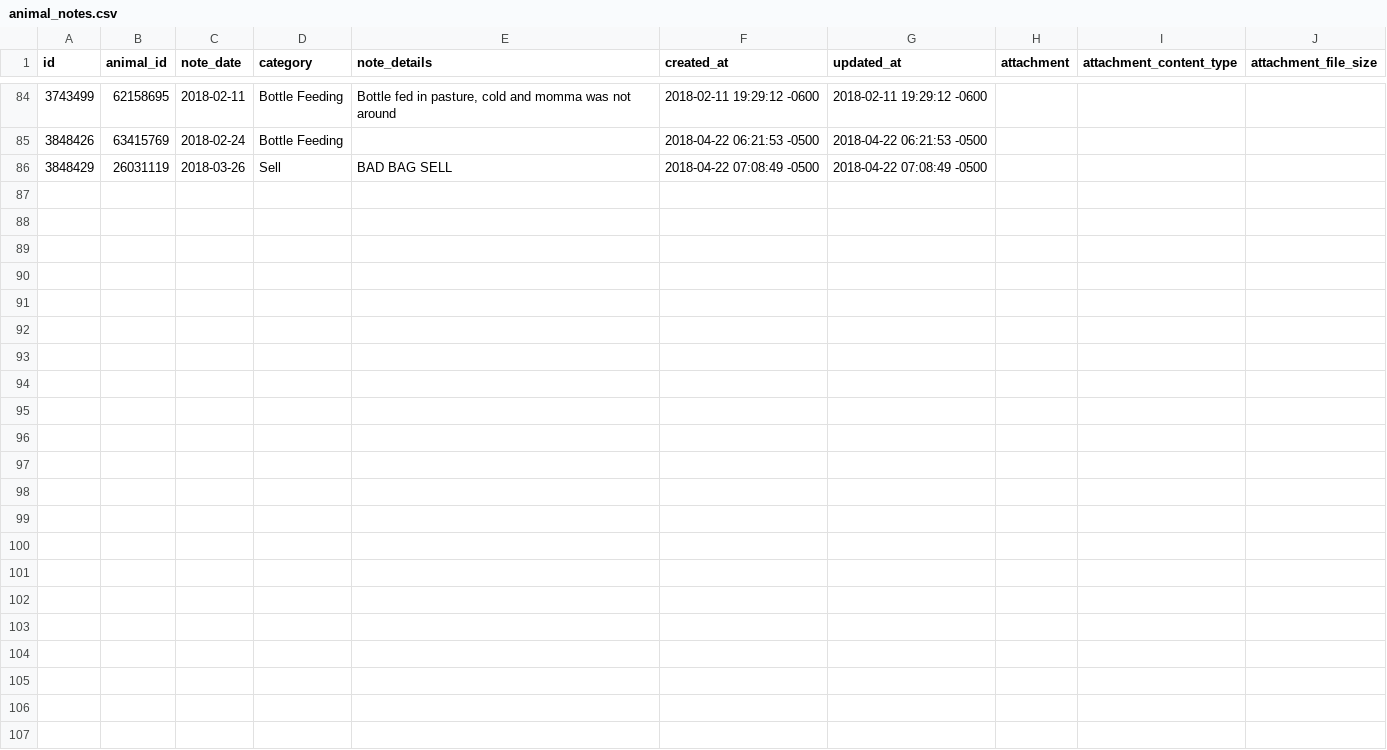
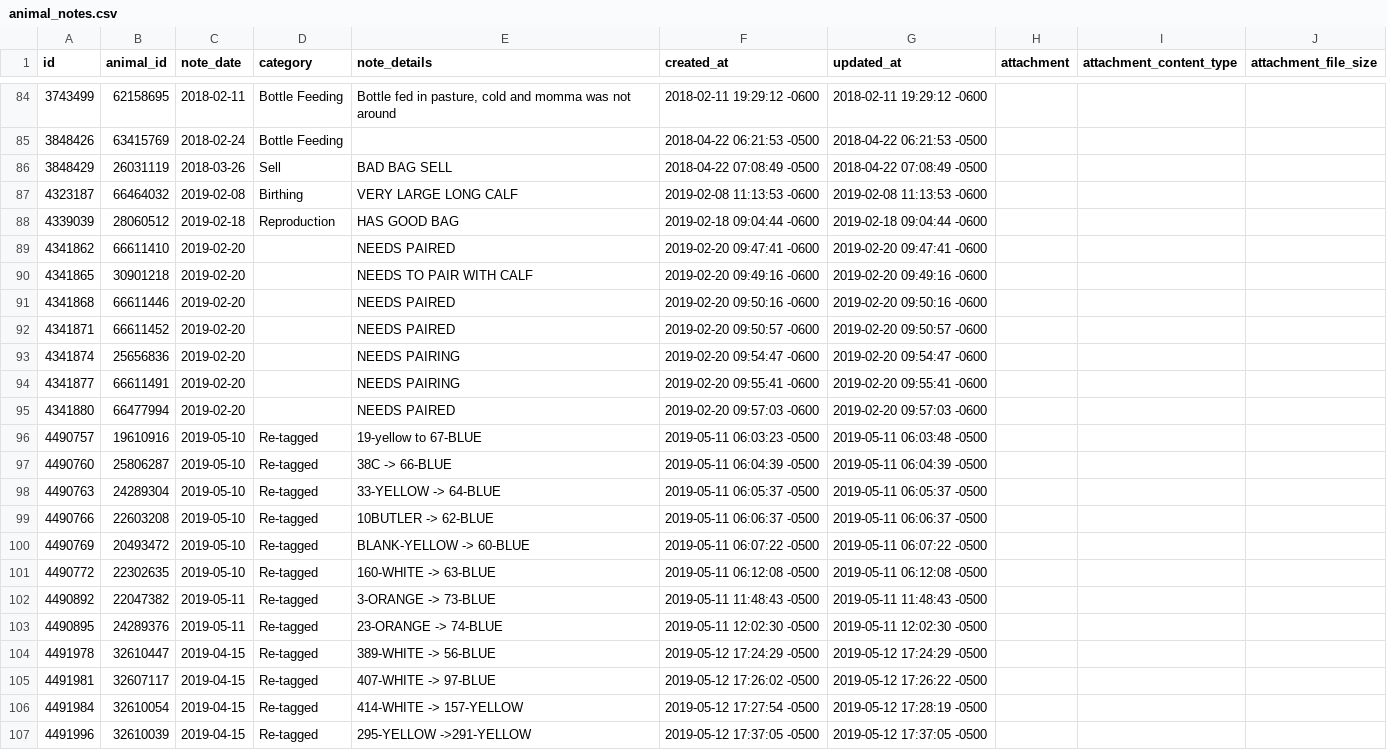
Before and after one commit to powellcattle/cattle, a CSV file: data/animal_notes.csv, drawn as a sheet; only a part is shown, gaps mark what is left out; the diff names each change by its address in the sheet, - before the commit and + after, or states it on an @@ line.

```diff
--- a/data/animal_notes.csv
+++ b/data/animal_notes.csv
+row 87: 4323187 | 66464032 | 2019-02-08 | Birthing | VERY LARGE LONG CALF | 2019-02-08 11:13:53 -0600 | 2019-02-08 11:13:53 -0600
+row 88: 4339039 | 28060512 | 2019-02-18 | Reproduction | HAS GOOD BAG | 2019-02-18 09:04:44 -0600 | 2019-02-18 09:04:44 -0600
+row 89: 4341862 | 66611410 | 2019-02-20 |  | NEEDS PAIRED | 2019-02-20 09:47:41 -0600 | 2019-02-20 09:47:41 -0600
+row 90: 4341865 | 30901218 | 2019-02-20 |  | NEEDS TO PAIR WITH CALF | 2019-02-20 09:49:16 -0600 | 2019-02-20 09:49:16 -0600
+row 91: 4341868 | 66611446 | 2019-02-20 |  | NEEDS PAIRED | 2019-02-20 09:50:16 -0600 | 2019-02-20 09:50:16 -0600
+row 92: 4341871 | 66611452 | 2019-02-20 |  | NEEDS PAIRED | 2019-02-20 09:50:57 -0600 | 2019-02-20 09:50:57 -0600
+row 93: 4341874 | 25656836 | 2019-02-20 |  | NEEDS PAIRING | 2019-02-20 09:54:47 -0600 | 2019-02-20 09:54:47 -0600
+row 94: 4341877 | 66611491 | 2019-02-20 |  | NEEDS PAIRING | 2019-02-20 09:55:41 -0600 | 2019-02-20 09:55:41 -0600
+row 95: 4341880 | 66477994 | 2019-02-20 |  | NEEDS PAIRED | 2019-02-20 09:57:03 -0600 | 2019-02-20 09:57:03 -0600
+row 96: 4490757 | 19610916 | 2019-05-10 | Re-tagged | 19-yellow to 67-BLUE | 2019-05-11 06:03:23 -0500 | 2019-05-11 06:03:48 -0500
+row 97: 4490760 | 25806287 | 2019-05-10 | Re-tagged | 38C -> 66-BLUE | 2019-05-11 06:04:39 -0500 | 2019-05-11 06:04:39 -0500
+row 98: 4490763 | 24289304 | 2019-05-10 | Re-tagged | 33-YELLOW -> 64-BLUE | 2019-05-11 06:05:37 -0500 | 2019-05-11 06:05:37 -0500
+row 99: 4490766 | 22603208 | 2019-05-10 | Re-tagged | 10BUTLER -> 62-BLUE | 2019-05-11 06:06:37 -0500 | 2019-05-11 06:06:37 -0500
+row 100: 4490769 | 20493472 | 2019-05-10 | Re-tagged | BLANK-YELLOW -> 60-BLUE | 2019-05-11 06:07:22 -0500 | 2019-05-11 06:07:22 -0500
+row 101: 4490772 | 22302635 | 2019-05-10 | Re-tagged | 160-WHITE -> 63-BLUE | 2019-05-11 06:12:08 -0500 | 2019-05-11 06:12:08 -0500
+row 102: 4490892 | 22047382 | 2019-05-11 | Re-tagged | 3-ORANGE -> 73-BLUE | 2019-05-11 11:48:43 -0500 | 2019-05-11 11:48:43 -0500
+row 103: 4490895 | 24289376 | 2019-05-11 | Re-tagged | 23-ORANGE -> 74-BLUE | 2019-05-11 12:02:30 -0500 | 2019-05-11 12:02:30 -0500
+row 104: 4491978 | 32610447 | 2019-04-15 | Re-tagged | 389-WHITE -> 56-BLUE | 2019-05-12 17:24:29 -0500 | 2019-05-12 17:24:29 -0500
+row 105: 4491981 | 32607117 | 2019-04-15 | Re-tagged | 407-WHITE -> 97-BLUE | 2019-05-12 17:26:02 -0500 | 2019-05-12 17:26:22 -0500
+row 106: 4491984 | 32610054 | 2019-04-15 | Re-tagged | 414-WHITE -> 157-YELLOW | 2019-05-12 17:27:54 -0500 | 2019-05-12 17:28:19 -0500
+row 107: 4491996 | 32610039 | 2019-04-15 | Re-tagged | 295-YELLOW ->291-YELLOW | 2019-05-12 17:37:05 -0500 | 2019-05-12 17:37:05 -0500
```
Also changed, not shown: data/groups.csv, data/measurements.csv, 29 other files.
